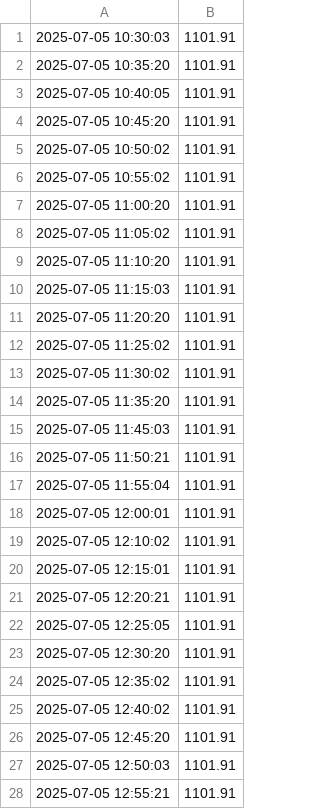
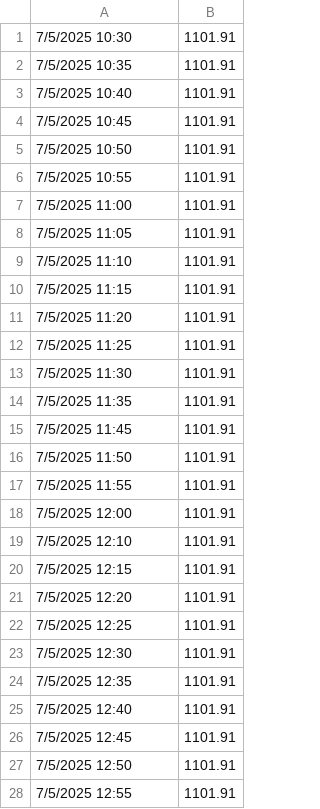
Before and after one commit to jschlienger/jschlienger.github.io, a CSV file: balance.csv, drawn as a sheet; only a part is shown; the diff covers the shown part only.

Commit message:
update balance

```diff
--- a/balance.csv
+++ b/balance.csv
@@ -1,28 +1,28 @@
-2025-07-05 10:30:03,1101.91
-2025-07-05 10:35:20,1101.91
-2025-07-05 10:40:05,1101.91
-2025-07-05 10:45:20,1101.91
-2025-07-05 10:50:02,1101.91
-2025-07-05 10:55:02,1101.91
-2025-07-05 11:00:20,1101.91
-2025-07-05 11:05:02,1101.91
-2025-07-05 11:10:20,1101.91
-2025-07-05 11:15:03,1101.91
-2025-07-05 11:20:20,1101.91
-2025-07-05 11:25:02,1101.91
-2025-07-05 11:30:02,1101.91
-2025-07-05 11:35:20,1101.91
-2025-07-05 11:45:03,1101.91
-2025-07-05 11:50:21,1101.91
-2025-07-05 11:55:04,1101.91
-2025-07-05 12:00:01,1101.91
-2025-07-05 12:10:02,1101.91
-2025-07-05 12:15:01,1101.91
-2025-07-05 12:20:21,1101.91
-2025-07-05 12:25:05,1101.91
-2025-07-05 12:30:20,1101.91
-2025-07-05 12:35:02,1101.91
-2025-07-05 12:40:02,1101.91
-2025-07-05 12:45:20,1101.91
-2025-07-05 12:50:03,1101.91
-2025-07-05 12:55:21,1101.91
+7/5/2025 10:30,1101.91
+7/5/2025 10:35,1101.91
+7/5/2025 10:40,1101.91
+7/5/2025 10:45,1101.91
+7/5/2025 10:50,1101.91
+7/5/2025 10:55,1101.91
+7/5/2025 11:00,1101.91
+7/5/2025 11:05,1101.91
+7/5/2025 11:10,1101.91
+7/5/2025 11:15,1101.91
+7/5/2025 11:20,1101.91
+7/5/2025 11:25,1101.91
+7/5/2025 11:30,1101.91
+7/5/2025 11:35,1101.91
+7/5/2025 11:45,1101.91
+7/5/2025 11:50,1101.91
+7/5/2025 11:55,1101.91
+7/5/2025 12:00,1101.91
+7/5/2025 12:10,1101.91
+7/5/2025 12:15,1101.91
+7/5/2025 12:20,1101.91
+7/5/2025 12:25,1101.91
+7/5/2025 12:30,1101.91
+7/5/2025 12:35,1101.91
+7/5/2025 12:40,1101.91
+7/5/2025 12:45,1101.91
+7/5/2025 12:50,1101.91
+7/5/2025 12:55,1101.91
```
Also changed, not shown: 13 edited cells elsewhere in this file.
